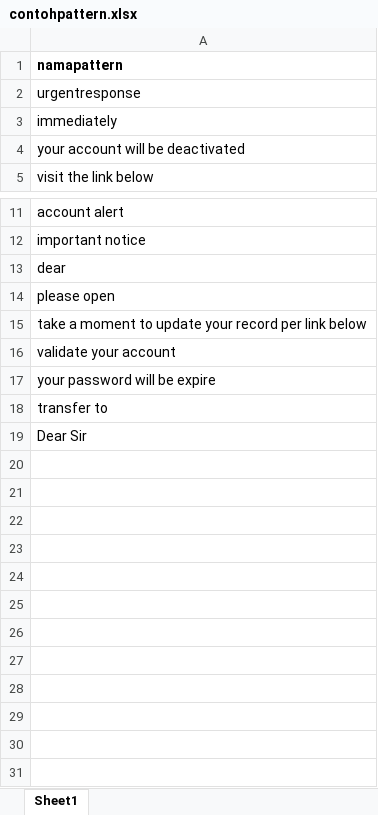
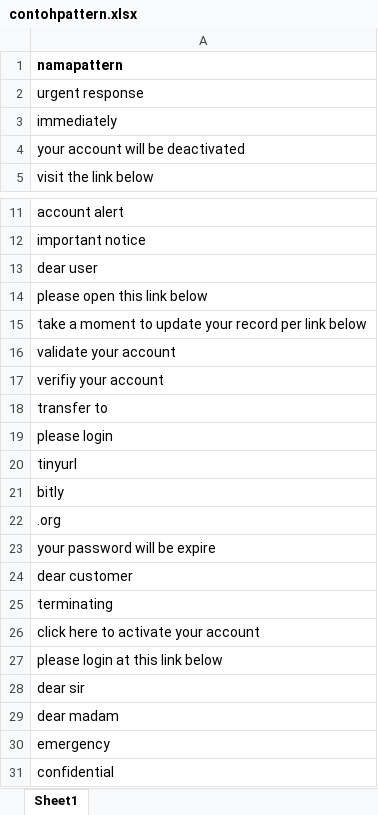
Before and after one commit to jamalakbara/bayer-moore-phising-detector, an Excel workbook: contohpattern.xlsx, sheet Sheet1, drawn as a sheet; only a part is shown, gaps mark what is left out; values as stored, in another font and other column widths than the file's, no borders; addresses are those after the commit; the diff names each change by its address in the sheet, - before the commit and + after, or states it on an @@ line.

```diff
--- a/contohpattern.xlsx (sheet Sheet1)
+++ b/contohpattern.xlsx (sheet Sheet1)
-A2: urgentresponse
+A2: urgent response
-A13: dear
+A13: dear user
-A14: please open
+A14: please open this link below
+row 17: verifiy your account
+row 18: transfer to
+row 19: please login
+row 20: tinyurl
+row 21: bitly
+row 22: .org
-A24: transfer to
+A24: dear customer
-A25: Dear Sir
+A25: terminating
+row 26: click here to activate your account
+row 27: please login at this link below
+row 28: dear sir
+row 29: dear madam
+row 30: emergency
+row 31: confidential
```
Also changed, not shown: 4 other files.
